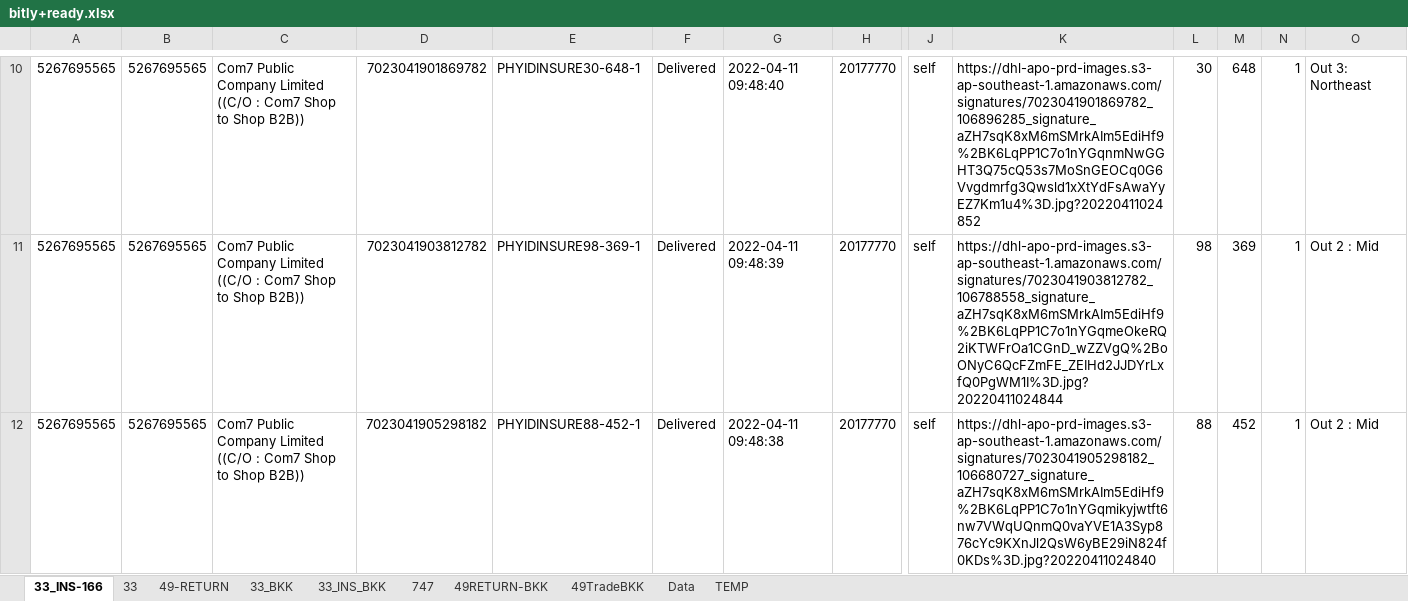
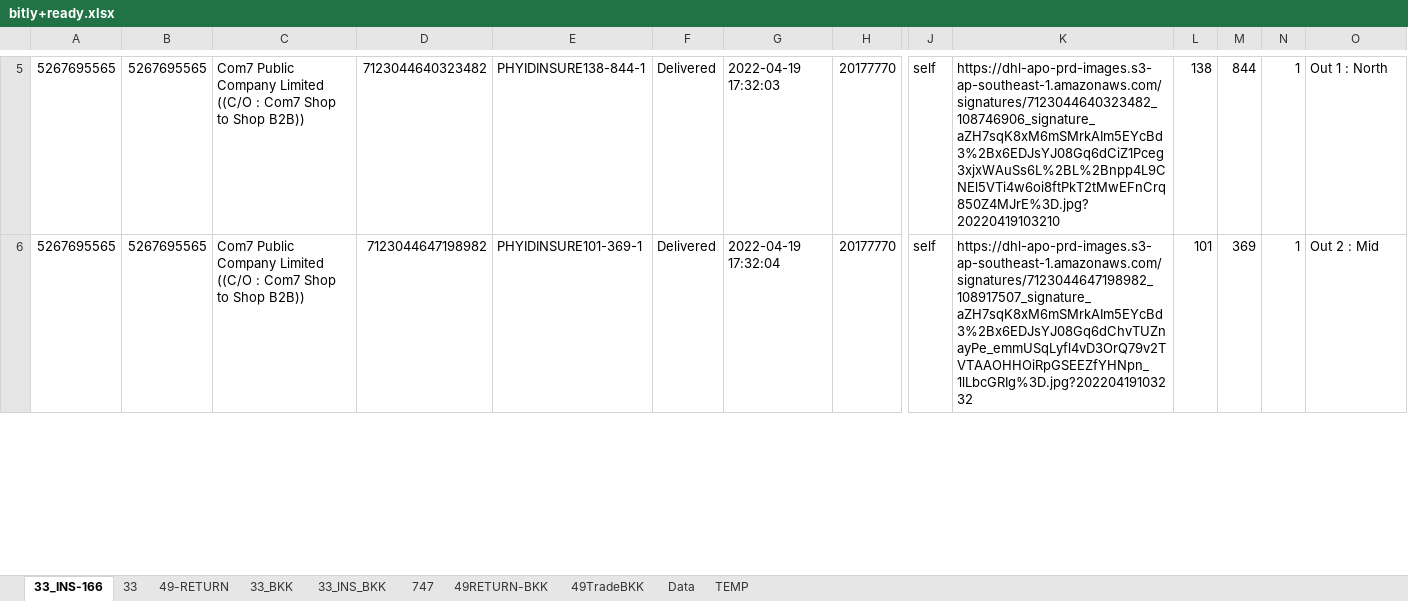
Before and after one commit to famasf1/my-work-python-script, an Excel workbook: bitly+ready.xlsx, sheet 33_INS-166, drawn as a sheet; only a part is shown, gaps mark what is left out; values as stored, in another font and other column widths than the file's, no borders; removed rows and columns are numbered as before the commit, all else as after; rows hold the shown columns only; the diff covers the shown part only; the diff names each change by its address in the sheet, - before the commit and + after, or states it on an @@ line.

```diff
--- a/bitly+ready.xlsx (sheet 33_INS-166)
+++ b/bitly+ready.xlsx (sheet 33_INS-166)
-D5: 7023041901869782
+D5: 7123044640323482
-E5: PHYIDINSURE30-648-1
+E5: PHYIDINSURE138-844-1
-G5: 2022-04-11 09:48:40
+G5: 2022-04-19 17:32:03
-K5: https://dhl-apo-prd-images.s3-ap-southeast-1.amazonaws.com/signatures/7023041901869782_106896285_signature_aZH7sqK8xM6mSMrkAIm5EdiHf9%2BK6LqPP1C7o1nYGqnmNwGGHT3Q75cQ53s7MoSnGEOCq0G6Vvgdmrfg3Qwsld1xXtYdFsAwaYyEZ7Km1u4%3D.jpg?20220411024852
+K5: https://dhl-apo-prd-images.s3-ap-southeast-1.amazonaws.com/signatures/7123044640323482_108746906_signature_aZH7sqK8xM6mSMrkAIm5EYcBd3%2Bx6EDJsYJ08Gq6dCiZ1Pceg3xjxWAuSs6L%2BL%2Bnpp4L9CNEl5VTi4w6oi8ftPkT2tMwEFnCrq850Z4MJrE%3D.jpg?20220419103210
-L5: 30
+L5: 138
-M5: 648
+M5: 844
-O5: Out 3: Northeast
+O5: Out 1 : North
-D6: 7023041903812782
+D6: 7123044647198982
-E6: PHYIDINSURE98-369-1
+E6: PHYIDINSURE101-369-1
-G6: 2022-04-11 09:48:39
+G6: 2022-04-19 17:32:04
-K6: https://dhl-apo-prd-images.s3-ap-southeast-1.amazonaws.com/signatures/7023041903812782_106788558_signature_aZH7sqK8xM6mSMrkAIm5EdiHf9%2BK6LqPP1C7o1nYGqmeOkeRQ2iKTWFrOa1CGnD_wZZVgQ%2BoONyC6QcFZmFE_ZEIHd2JJDYrLxfQ0PgWM1I%3D.jpg?20220411024844
+K6: https://dhl-apo-prd-images.s3-ap-southeast-1.amazonaws.com/signatures/7123044647198982_108917507_signature_aZH7sqK8xM6mSMrkAIm5EYcBd3%2Bx6EDJsYJ08Gq6dChvTUZnayPe_emmUSqLyfl4vD3OrQ79v2TVTAAOHHOiRpGSEEZfYHNpn_1lLbcGRIg%3D.jpg?20220419103232
-L6: 98
+L6: 101
-row 12: 5267695565 | 5267695565 | Com7 Public Company Limited ((C/O : Com7 Shop to Shop B2B)) | 7023041905298182 | PHYIDINSURE88-452-1 | Delivered | 2022-04-11 09:48:38 | 20177770 | self | https://dhl-apo-prd-images.s3-ap-southeast-1.amazonaws.com/signatures/7023041905298182_106680727_signature_aZH7sqK8xM6mSMrkAIm5EdiHf9%2BK6LqPP1C7o1nYGqmikyjwtft6nw7VWqUQnmQ0vaYVE1A3Syp876cYc9KXnJl2QsW6yBE29iN824f0KDs%3D.jpg?20220411024840 | 88 | 452 | 1 | Out 2 : Mid
```
Also changed, not shown: 29 removed rows and 216 edited cells elsewhere in this sheet, sheet 33_INS_BKK, sheet 33, sheet 49TradeBKK, sheet 33_BKK, sheet 49-RETURN, 1 other file.
